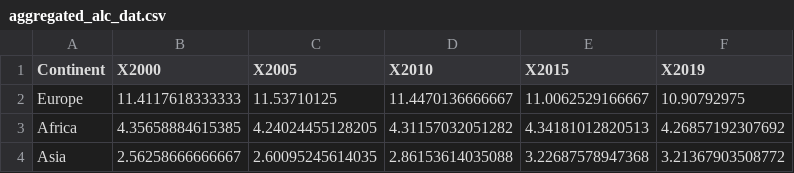
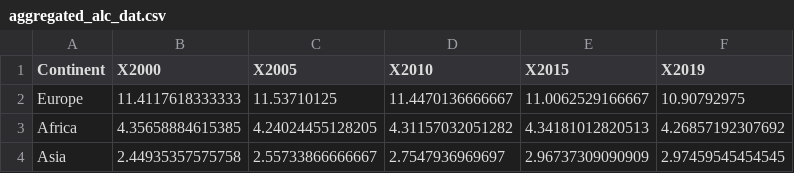
Before and after one commit to sashamporter/DS4002-Project2, a CSV file: aggregated_alc_dat.csv, drawn as a sheet.

Commit message:
Updated dataset

```diff
--- a/aggregated_alc_dat.csv
+++ b/aggregated_alc_dat.csv
@@ -3,2 +3,2 @@
 "Africa",4.35658884615385,4.24024455128205,4.31157032051282,4.34181012820513,4.26857192307692
-"Asia",2.56258666666667,2.60095245614035,2.86153614035088,3.22687578947368,3.21367903508772
+"Asia",2.44935357575758,2.55733866666667,2.7547936969697,2.96737309090909,2.97459545454545
```
